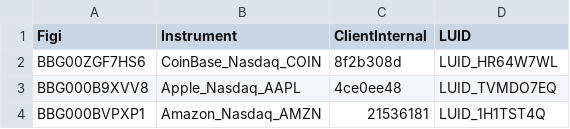
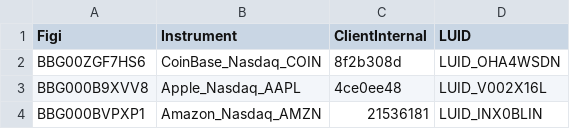
Before and after one commit to finbourne/lusid-docs, a CSV file: modules/ROOT/examples/ibor/search_instruments.csv, drawn as a sheet.

```diff
--- a/modules/ROOT/examples/ibor/search_instruments.csv
+++ b/modules/ROOT/examples/ibor/search_instruments.csv
@@ -1,4 +1,4 @@
 Figi,Instrument,ClientInternal,LUID
-BBG00ZGF7HS6,CoinBase_Nasdaq_COIN,8f2b308d,LUID_HR64W7WL
-BBG000B9XVV8,Apple_Nasdaq_AAPL,4ce0ee48,LUID_TVMDO7EQ
-BBG000BVPXP1,Amazon_Nasdaq_AMZN,21536181,LUID_1H1TST4Q
+BBG00ZGF7HS6,CoinBase_Nasdaq_COIN,8f2b308d,LUID_OHA4WSDN
+BBG000B9XVV8,Apple_Nasdaq_AAPL,4ce0ee48,LUID_V002X16L
+BBG000BVPXP1,Amazon_Nasdaq_AMZN,21536181,LUID_INX0BLIN
```
Also changed, not shown: modules/ROOT/examples/ibor/identifiers.csv, modules/ROOT/examples/ibor/luids.csv, 18 other files.
